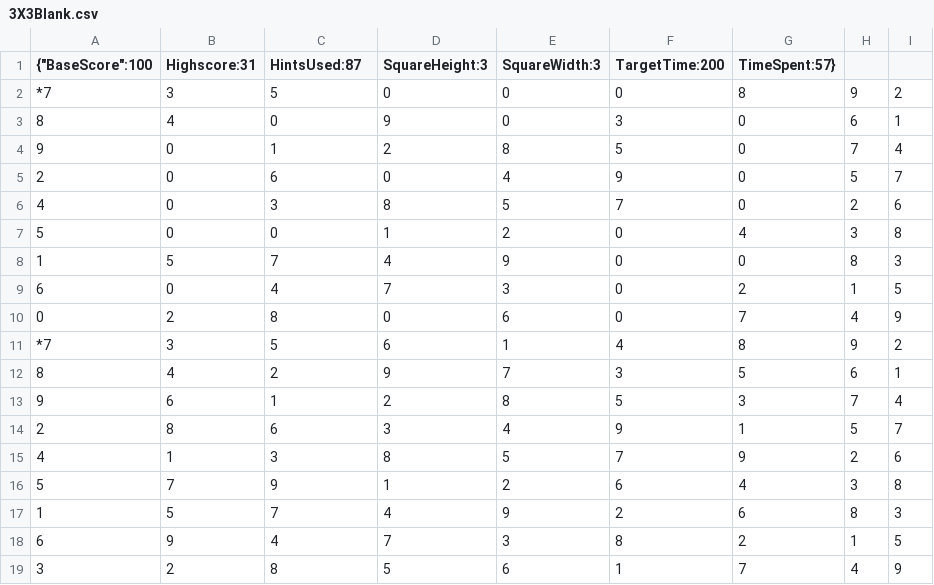
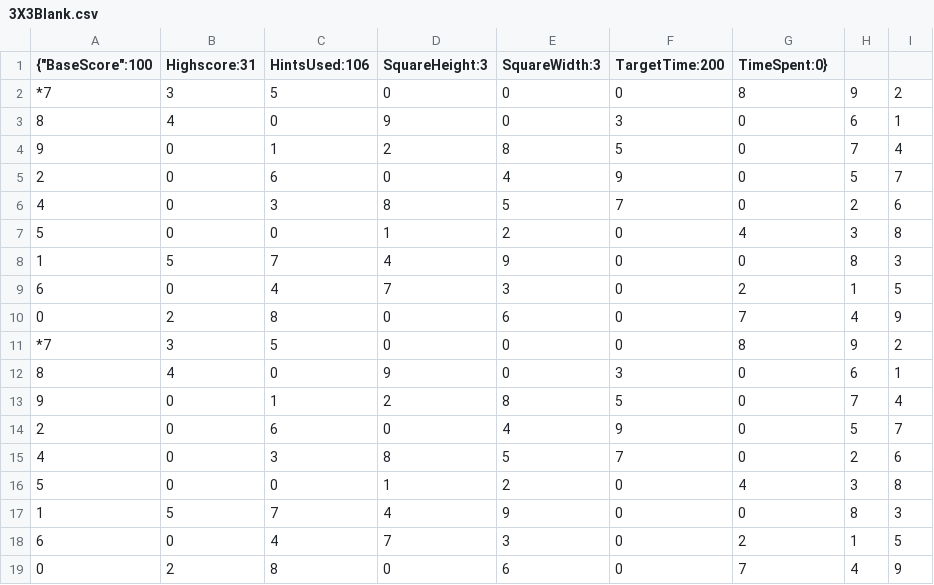
Before and after one commit to timmybobguy/SudokuProgram, a CSV file: Export/3X3Blank.csv, drawn as a sheet.

```diff
--- a/Export/3X3Blank.csv
+++ b/Export/3X3Blank.csv
@@ -1,2 +1,2 @@
-{"BaseScore":100,"Highscore":31,"HintsUsed":87,"SquareHeight":3,"SquareWidth":3,"TargetTime":200,"TimeSpent":57}
+{"BaseScore":100,"Highscore":31,"HintsUsed":106,"SquareHeight":3,"SquareWidth":3,"TargetTime":200,"TimeSpent":0}
 *7,3,5,0,0,0,8,9,2
@@ -10,10 +10,10 @@
 0,2,8,0,6,0,7,4,9
-*7,3,5,6,1,4,8,9,2
-8,4,2,9,7,3,5,6,1
-9,6,1,2,8,5,3,7,4
-2,8,6,3,4,9,1,5,7
-4,1,3,8,5,7,9,2,6
-5,7,9,1,2,6,4,3,8
-1,5,7,4,9,2,6,8,3
-6,9,4,7,3,8,2,1,5
-3,2,8,5,6,1,7,4,9
+*7,3,5,0,0,0,8,9,2
+8,4,0,9,0,3,0,6,1
+9,0,1,2,8,5,0,7,4
+2,0,6,0,4,9,0,5,7
+4,0,3,8,5,7,0,2,6
+5,0,0,1,2,0,4,3,8
+1,5,7,4,9,0,0,8,3
+6,0,4,7,3,0,2,1,5
+0,2,8,0,6,0,7,4,9
```
Also changed, not shown: Export/Export.csv, 14 other files.
